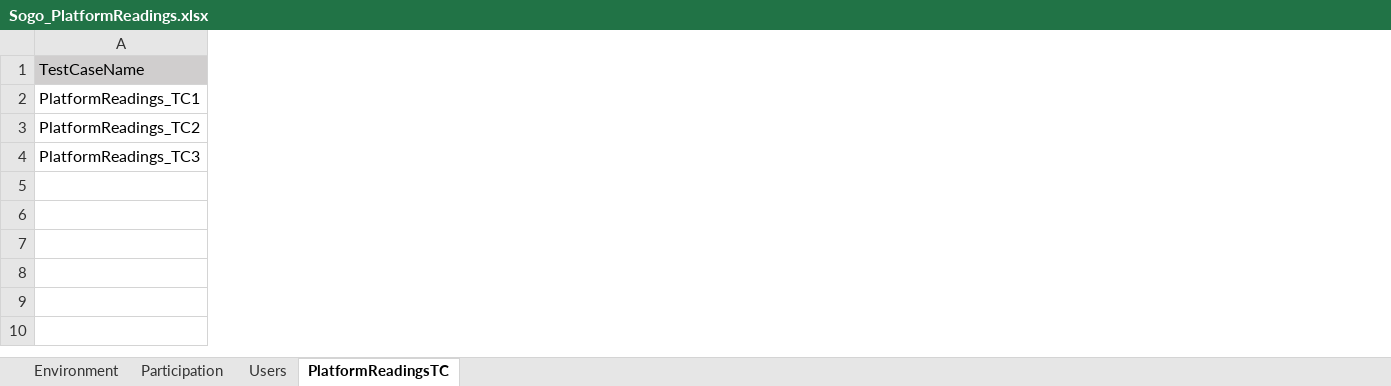
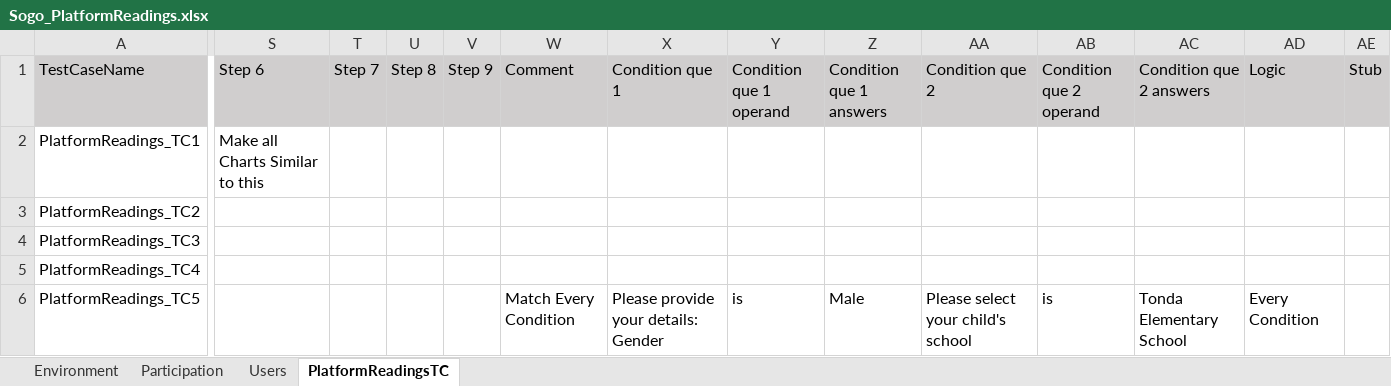
Before and after one commit to numankureshi/AuroraV2, an Excel workbook: Engage/Sogo-Performance/src/main/resources/excelfiles/Sogo_PlatformReadings.xlsx, sheet PlatformReadingsTC, drawn as a sheet; only a part is shown, gaps mark what is left out; values as stored, in another font and other column widths than the file's, no borders; rows hold the shown columns only; the diff covers the shown part only; the diff names each change by its address in the sheet, - before the commit and + after, or states it on an @@ line.

Commit message:
SoGo performance readings added

```diff
--- a/Engage/Sogo-Performance/src/main/resources/excelfiles/Sogo_PlatformReadings.xlsx (sheet PlatformReadingsTC)
+++ b/Engage/Sogo-Performance/src/main/resources/excelfiles/Sogo_PlatformReadings.xlsx (sheet PlatformReadingsTC)
+column S (Step 6), row 2: Make all Charts Similar to this
+column T (Step 7), empty
+column U (Step 8), empty
+column V (Step 9), empty
+column W (Comment), empty
+column X (Condition que 1), empty
+column Y (Condition que 1 operand), empty
+column Z (Condition que 1 answers), empty
+column AA (Condition que 2), empty
+column AB (Condition que 2 operand), empty
+column AC (Condition que 2 answers), empty
+column AD (Logic), empty
+column AE (Stub), empty
+row 5: PlatformReadings_TC4
+row 6: PlatformReadings_TC5 |  |  |  |  | Match Every Condition | Please provide your details: Gender | is | Male | Please select your child's school | is | Tonda Elementary School | Every Condition
```
Also changed, not shown: 44 added rows, 25 added columns, 5 edited cells and cell formats elsewhere in this sheet, sheet Users, 8 other files.
